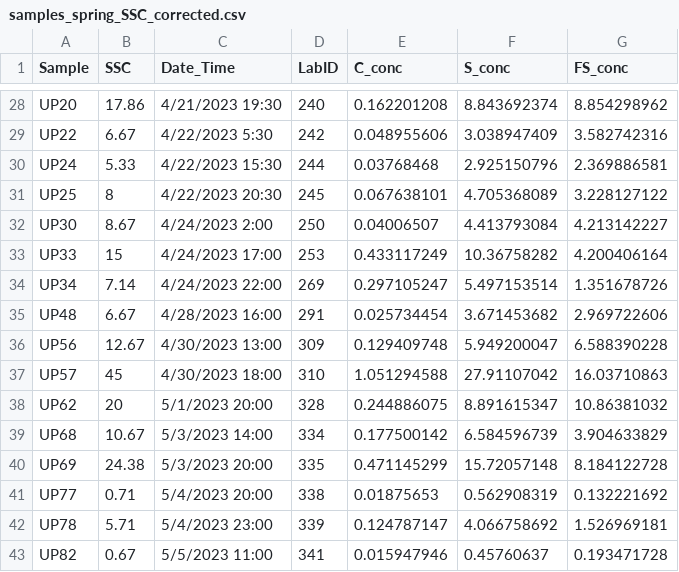
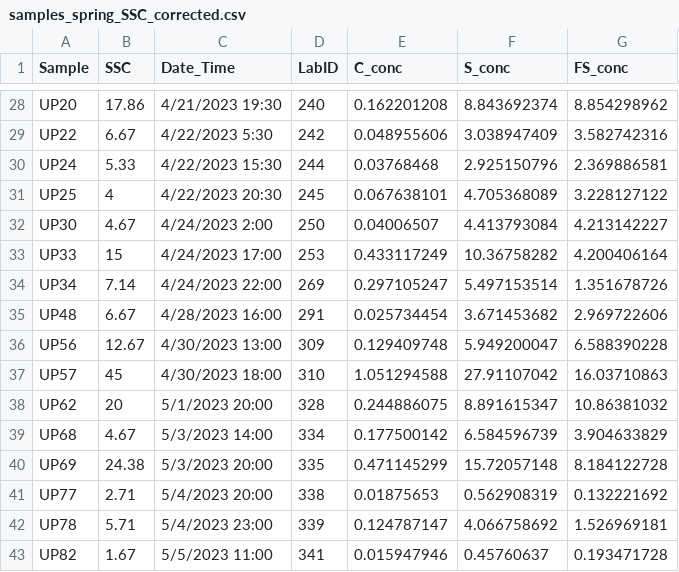
Before and after one commit to nicole-hucke/sediment_trap_paper, a CSV file: data/SSC/temp_corrected_SSC/samples_spring_SSC_corrected.csv, drawn as a sheet; only a part is shown, gaps mark what is left out.

```diff
--- a/data/SSC/temp_corrected_SSC/samples_spring_SSC_corrected.csv
+++ b/data/SSC/temp_corrected_SSC/samples_spring_SSC_corrected.csv
@@ -30,4 +30,4 @@ UP22,6.67,4/22/2023 5:30,242,0.048955606,3.038947409,3.582742316
 UP24,5.33,4/22/2023 15:30,244,0.03768468,2.925150796,2.369886581
-UP25,8,4/22/2023 20:30,245,0.067638101,4.705368089,3.228127122
-UP30,8.67,4/24/2023 2:00,250,0.04006507,4.413793084,4.213142227
+UP25,4,4/22/2023 20:30,245,0.067638101,4.705368089,3.228127122
+UP30,4.67,4/24/2023 2:00,250,0.04006507,4.413793084,4.213142227
 UP33,15,4/24/2023 17:00,253,0.433117249,10.36758282,4.200406164
@@ -38,6 +38,6 @@ UP57,45,4/30/2023 18:00,310,1.051294588,27.91107042,16.03710863
 UP62,20,5/1/2023 20:00,328,0.244886075,8.891615347,10.86381032
-UP68,10.67,5/3/2023 14:00,334,0.177500142,6.584596739,3.904633829
+UP68,4.67,5/3/2023 14:00,334,0.177500142,6.584596739,3.904633829
 UP69,24.38,5/3/2023 20:00,335,0.471145299,15.72057148,8.184122728
-UP77,0.71,5/4/2023 20:00,338,0.01875653,0.562908319,0.132221692
+UP77,2.71,5/4/2023 20:00,338,0.01875653,0.562908319,0.132221692
 UP78,5.71,5/4/2023 23:00,339,0.124787147,4.066758692,1.526969181
-UP82,0.67,5/5/2023 11:00,341,0.015947946,0.45760637,0.193471728
+UP82,1.67,5/5/2023 11:00,341,0.015947946,0.45760637,0.193471728
```
Also changed, not shown: data/SSC/original_SSC/samples_summer_SSC.csv, 11 other files.
